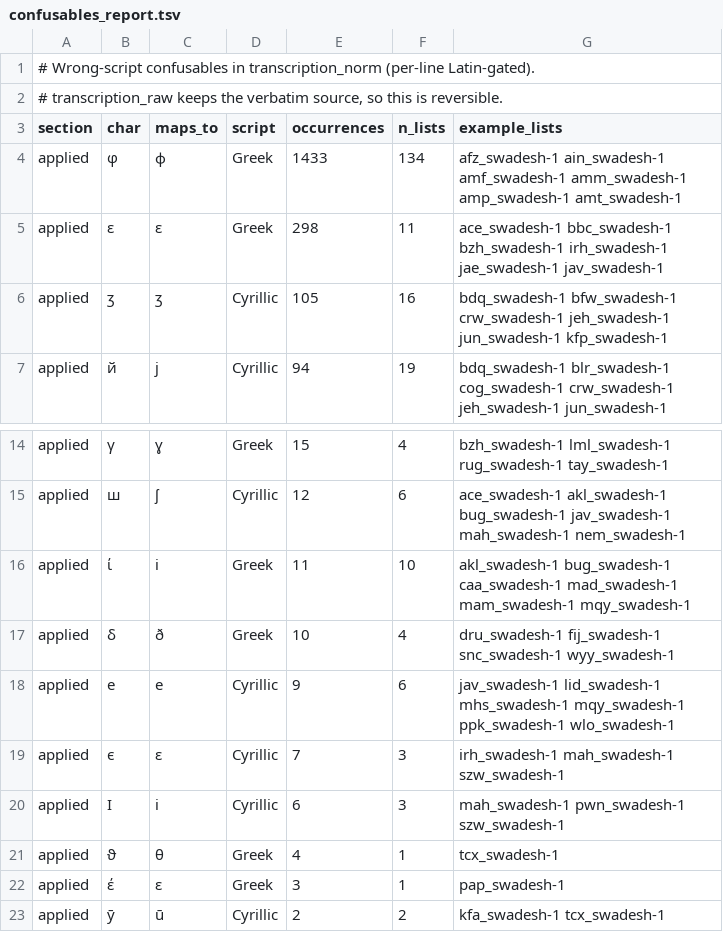
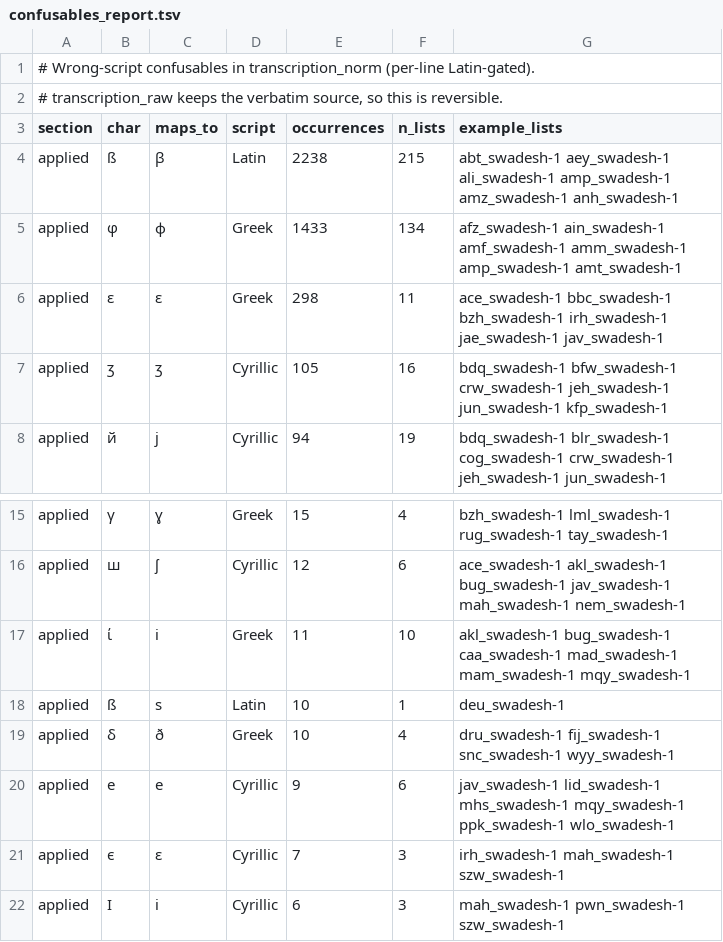
Before and after one commit to pebblebed/swadesh, a TSV file: metadata/confusables_report.tsv, drawn as a sheet; only a part is shown, gaps mark what is left out; the shorter side is filled out with more unchanged rows; the diff names each change by its address in the sheet, - before the commit and + after, or states it on an @@ line.

```diff
--- a/metadata/confusables_report.tsv
+++ b/metadata/confusables_report.tsv
+row 4: applied | ß | β | Latin | 2238 | 215 | abt_swadesh-1 aey_swadesh-1 ali_swadesh-1 amp_swadesh-1 amz_swadesh-1 anh_swadesh-1
+row 18: applied | ß | s | Latin | 10 | 1 | deu_swadesh-1
```
Also changed, not shown: data/normalized/ipa_americanist_review.tsv, data/normalized/transcription_systems.tsv, 5 other files.
